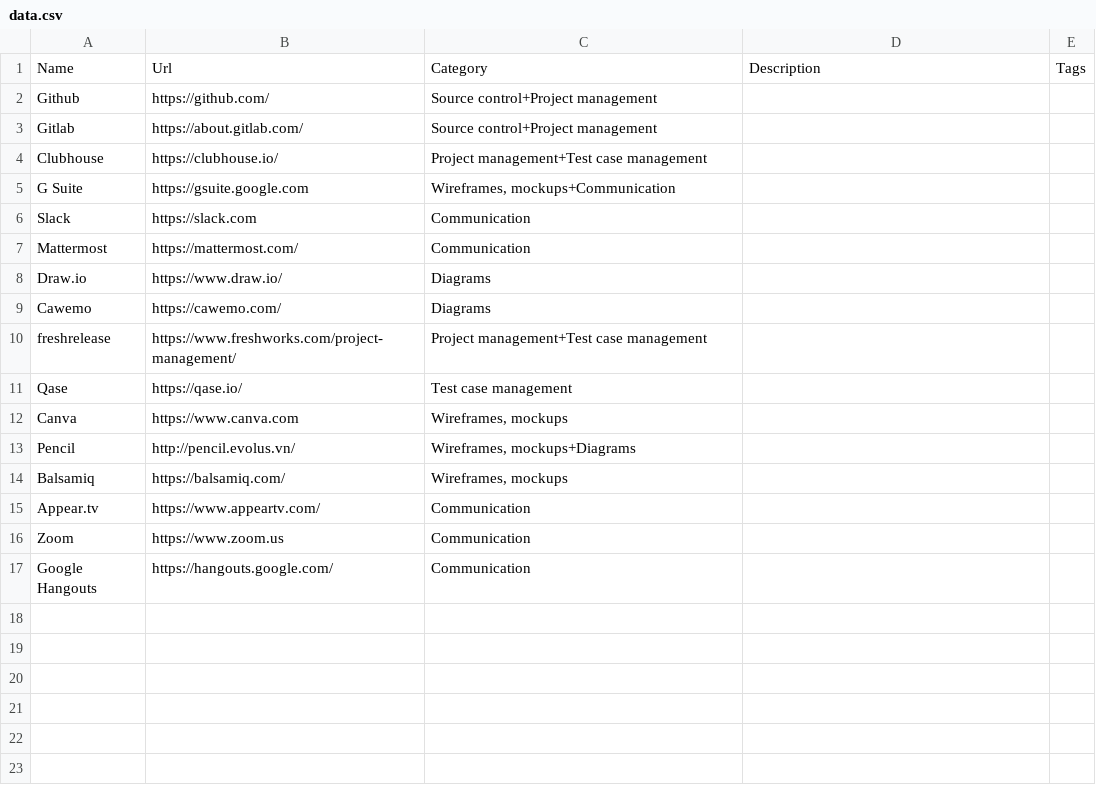
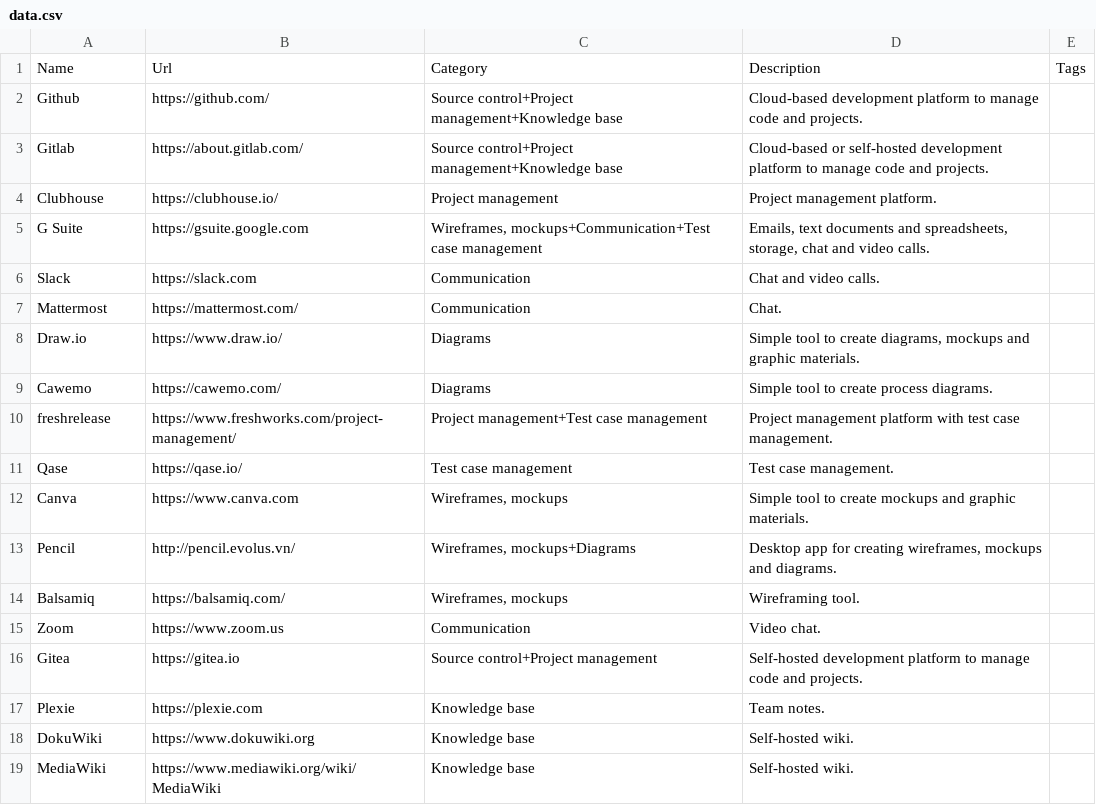
Before and after one commit to stribny/small-dev-teams-software, a CSV file: data/data.csv, drawn as a sheet.

Commit message:
Update data and design

```diff
--- a/data/data.csv
+++ b/data/data.csv
@@ -1,21 +1,28 @@
 Name,Url,Category,Description,Tags
-Github,https://github.com/,Source control+Project management,,
-Gitlab,https://about.gitlab.com/,Source control+Project management,,
-Clubhouse,https://clubhouse.io/,"
-Project management+Test case management",,
-G Suite,https://gsuite.google.com,"Wireframes, mockups+Communication",,
-Slack,https://slack.com,"Communication
-",,
-Mattermost,https://mattermost.com/,"Communication
-",,
-Draw.io,https://www.draw.io/,Diagrams,,
-Cawemo,https://cawemo.com/,Diagrams,,
-freshrelease,https://www.freshworks.com/project-management/,Project management+Test case management,,
-Qase,https://qase.io/,Test case management,,
-Canva,https://www.canva.com,"Wireframes, mockups
-",,
-Pencil,http://pencil.evolus.vn/,"Wireframes, mockups+Diagrams",,
-Balsamiq,https://balsamiq.com/,"Wireframes, mockups",,
-Appear.tv,https://www.appeartv.com/,Communication,,
-Zoom,https://www.zoom.us,Communication,,
-Google Hangouts,https://hangouts.google.com/,Communication,,
+Github,https://github.com/,Source control+Project management+Knowledge base,Cloud-based development platform to manage code and projects.,
+Gitlab,https://about.gitlab.com/,Source control+Project management+Knowledge base,Cloud-based or self-hosted development platform to manage code and projects.,
+Clubhouse,https://clubhouse.io/,"
+Project management",Project management platform.,
+G Suite,https://gsuite.google.com,"Wireframes, mockups+Communication+Test case management","Emails, text documents and spreadsheets, storage, chat and video calls.",
+Slack,https://slack.com,"Communication
+",Chat and video calls.,
+Mattermost,https://mattermost.com/,"Communication
+",Chat.,
+Draw.io,https://www.draw.io/,Diagrams,"Simple tool to create diagrams, mockups and graphic materials.
+",
+Cawemo,https://cawemo.com/,Diagrams,Simple tool to create process diagrams.,
+freshrelease,https://www.freshworks.com/project-management/,Project management+Test case management,Project management platform with test case management.,
+Qase,https://qase.io/,Test case management,Test case management.,
+Canva,https://www.canva.com,"Wireframes, mockups
+",Simple tool to create mockups and graphic materials.,
+Pencil,http://pencil.evolus.vn/,"Wireframes, mockups+Diagrams","Desktop app for creating wireframes, mockups and diagrams.
+",
+Balsamiq,https://balsamiq.com/,"Wireframes, mockups","Wireframing tool.
+",
+Zoom,https://www.zoom.us,Communication,Video chat.,
+Gitea,https://gitea.io,Source control+Project management,Self-hosted development platform to manage code and projects.,
+Plexie,https://plexie.com,Knowledge base,Team notes.,
+DokuWiki,https://www.dokuwiki.org,Knowledge base,"Self-hosted wiki.
+",
+MediaWiki,https://www.mediawiki.org/wiki/MediaWiki,Knowledge base,"Self-hosted wiki.
+",
```
Also changed, not shown: 11 other files.
